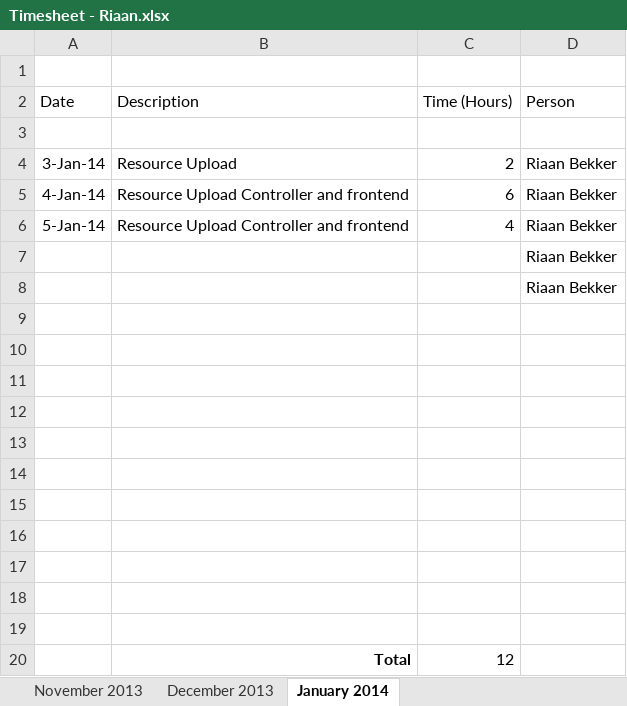
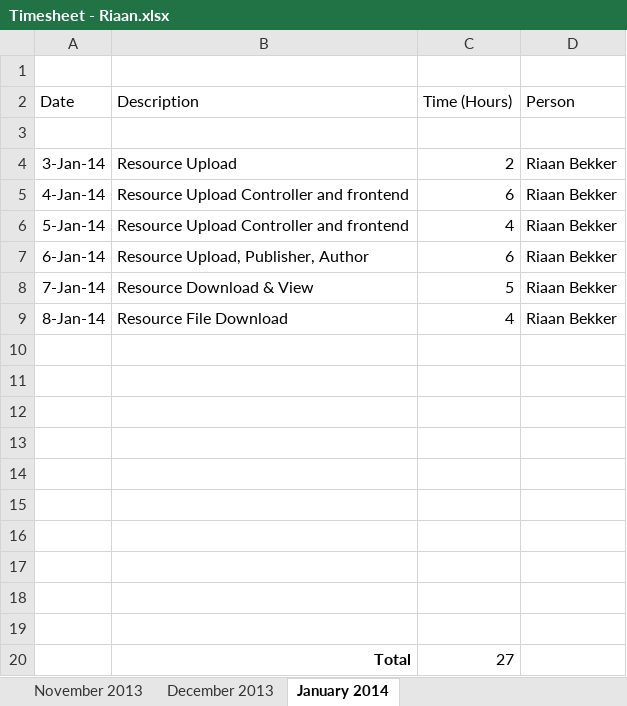
Before and after one commit to pbekker/justforteachers.co.za, an Excel workbook: Timesheets/Timesheet - Riaan.xlsx, sheet January 2014, drawn as a sheet; values as stored, in another font and other column widths than the file's, no borders; removed rows and columns are numbered as before the commit, all else as after; the diff names each change by its address in the sheet, - before the commit and + after, or states it on an @@ line.

Commit message:
Resource Upload
Update to first page styles

```diff
--- a/Timesheets/Timesheet - Riaan.xlsx (sheet January 2014)
+++ b/Timesheets/Timesheet - Riaan.xlsx (sheet January 2014)
-row 7:  |  |  | Riaan Bekker
-row 8:  |  |  | Riaan Bekker
+row 7: 6-Jan-14 | Resource Upload, Publisher, Author | 6 | Riaan Bekker
+row 8: 7-Jan-14 | Resource Download & View | 5 | Riaan Bekker
+row 9: 8-Jan-14 | Resource File Download | 4 | Riaan Bekker
-row 20: (empty)
+row 20:  | Total | 27
-row 20:  | Total | 12
```
Also changed, not shown: 1 other file.
